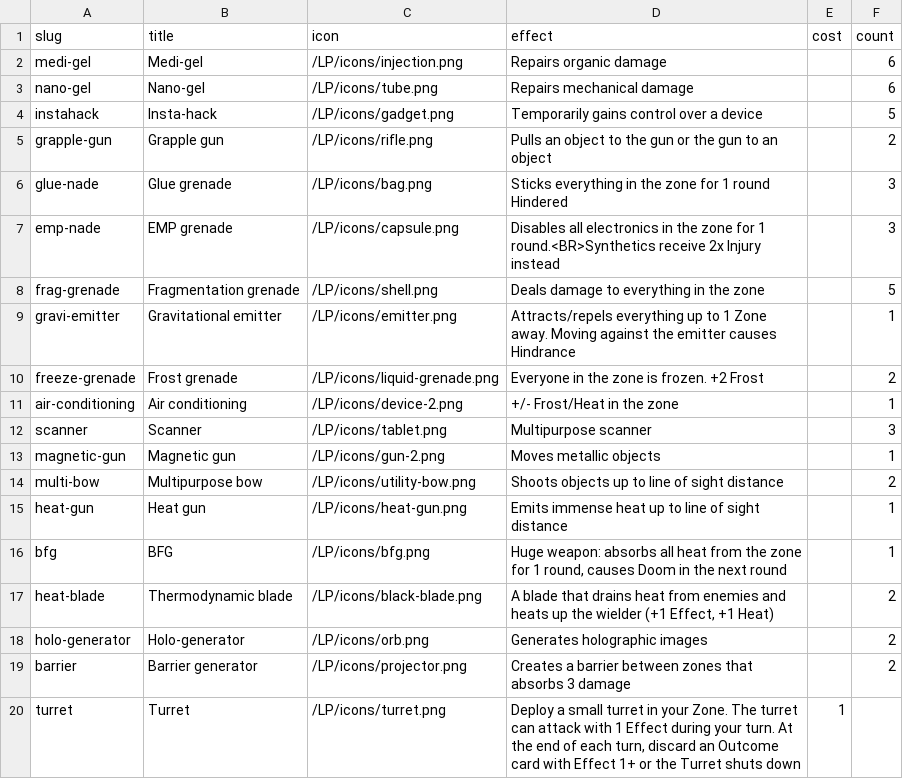
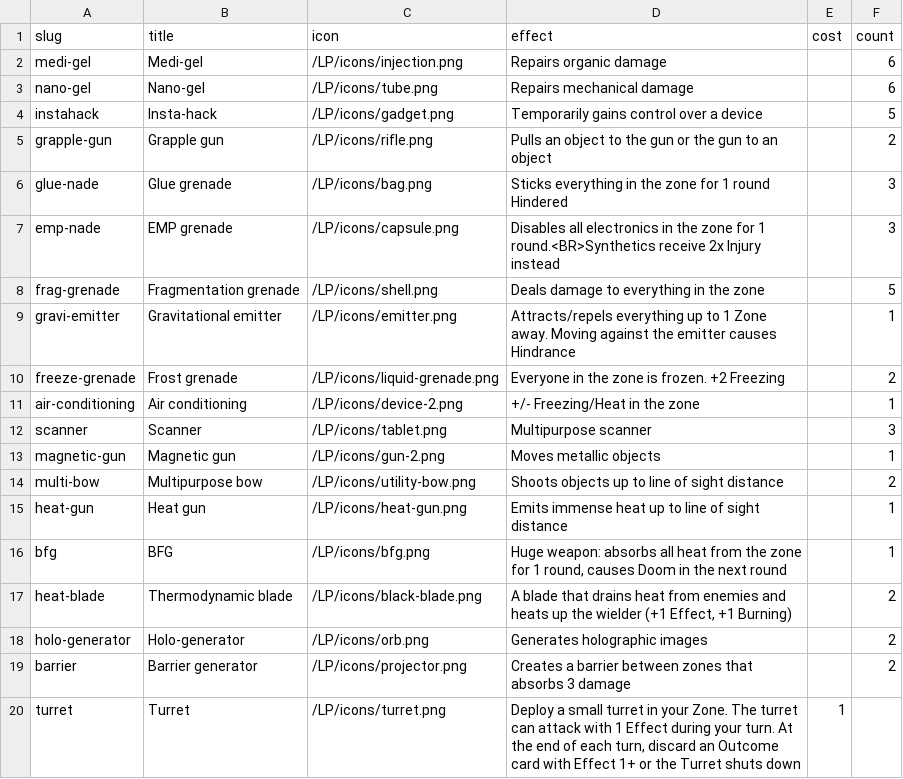
Before and after one commit to tomasreichmann/board-game-prototypes, a CSV file: src/prototypes/kick-ass-cards/data/TOH-assets-en.csv, drawn as a sheet.

```diff
--- a/src/prototypes/kick-ass-cards/data/TOH-assets-en.csv
+++ b/src/prototypes/kick-ass-cards/data/TOH-assets-en.csv
@@ -9,4 +9,4 @@
 "gravi-emitter","Gravitational emitter","/LP/icons/emitter.png","Attracts/repels everything up to 1 Zone away. Moving against the emitter causes Hindrance","",1
-"freeze-grenade","Frost grenade","/LP/icons/liquid-grenade.png","Everyone in the zone is frozen. +2 Frost","",2
-"air-conditioning","Air conditioning","/LP/icons/device-2.png","+/- Frost/Heat in the zone","",1
+"freeze-grenade","Frost grenade","/LP/icons/liquid-grenade.png","Everyone in the zone is frozen. +2 Freezing","",2
+"air-conditioning","Air conditioning","/LP/icons/device-2.png","+/- Freezing/Heat in the zone","",1
 "scanner","Scanner","/LP/icons/tablet.png","Multipurpose scanner","",3
@@ -16,3 +16,3 @@
 "bfg","BFG","/LP/icons/bfg.png","Huge weapon: absorbs all heat from the zone for 1 round, causes Doom in the next round","",1
-"heat-blade","Thermodynamic blade","/LP/icons/black-blade.png","A blade that drains heat from enemies and heats up the wielder (+1 Effect, +1 Heat)","",2
+"heat-blade","Thermodynamic blade","/LP/icons/black-blade.png","A blade that drains heat from enemies and heats up the wielder (+1 Effect, +1 Burning)","",2
 "holo-generator","Holo-generator","/LP/icons/orb.png","Generates holographic images","",2
```
Also changed, not shown: src/prototypes/kick-ass-cards/data/assets-en.csv, src/prototypes/kick-ass-cards/data/effects-en.csv, 9 other files.
